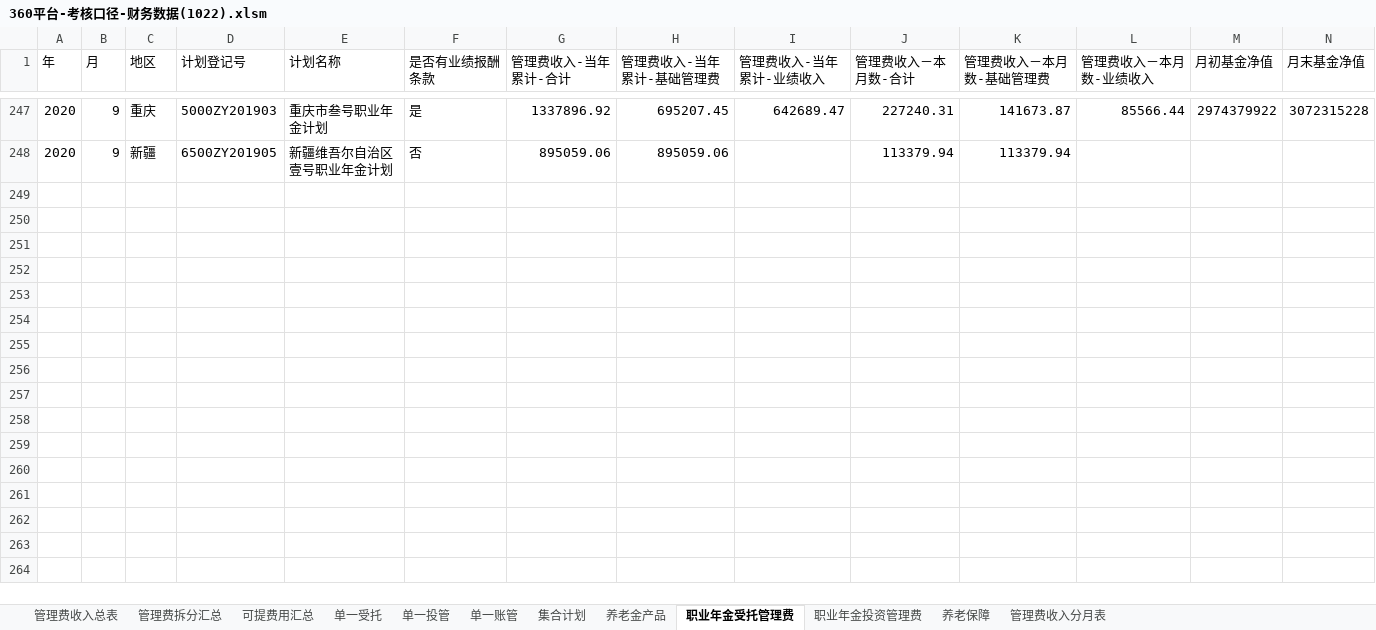
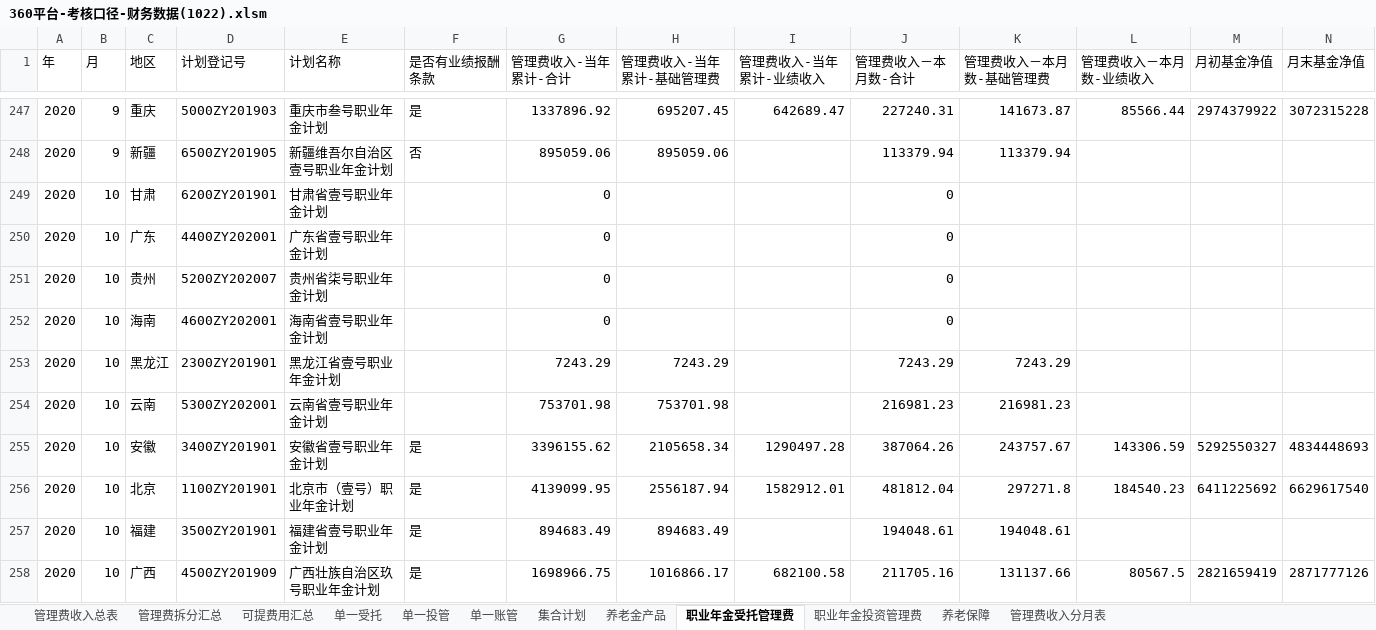
Before and after one commit to VB6Hobbyst7/CLPCworks, an Excel workbook: EXCEL_VBA_FILES/360平台-考核口径-财务数据(1022).xlsm, sheet 职业年金受托管理费, drawn as a sheet; only a part is shown, gaps mark what is left out; values as stored, in another font and other column widths than the file's, no borders; rows hold the shown columns only; the diff covers the shown part only; the diff names each change by its address in the sheet, - before the commit and + after, or states it on an @@ line.

```diff
--- a/EXCEL_VBA_FILES/360平台-考核口径-财务数据(1022).xlsm (sheet 职业年金受托管理费)
+++ b/EXCEL_VBA_FILES/360平台-考核口径-财务数据(1022).xlsm (sheet 职业年金受托管理费)
+row 249: 2020 | 10 | 甘肃 | 6200ZY201901 | 甘肃省壹号职业年金计划 |  | 0 |  |  | 0
+row 250: 2020 | 10 | 广东 | 4400ZY202001 | 广东省壹号职业年金计划 |  | 0 |  |  | 0
+row 251: 2020 | 10 | 贵州 | 5200ZY202007 | 贵州省柒号职业年金计划 |  | 0 |  |  | 0
+row 252: 2020 | 10 | 海南 | 4600ZY202001 | 海南省壹号职业年金计划 |  | 0 |  |  | 0
+row 253: 2020 | 10 | 黑龙江 | 2300ZY201901 | 黑龙江省壹号职业年金计划 |  | 7243.29 | 7243.29 |  | 7243.29 | 7243.29
+row 254: 2020 | 10 | 云南 | 5300ZY202001 | 云南省壹号职业年金计划 |  | 753701.98 | 753701.98 |  | 216981.23 | 216981.23
+row 255: 2020 | 10 | 安徽 | 3400ZY201901 | 安徽省壹号职业年金计划 | 是 | 3396155.62 | 2105658.34 | 1290497.28 | 387064.26 | 243757.67 | 143306.59 | 5292550327 | 4834448693
+row 256: 2020 | 10 | 北京 | 1100ZY201901 | 北京市（壹号）职业年金计划 | 是 | 4139099.95 | 2556187.94 | 1582912.01 | 481812.04 | 297271.8 | 184540.23 | 6411225692 | 6629617540
+row 257: 2020 | 10 | 福建 | 3500ZY201901 | 福建省壹号职业年金计划 | 是 | 894683.49 | 894683.49 |  | 194048.61 | 194048.61
+row 258: 2020 | 10 | 广西 | 4500ZY201909 | 广西壮族自治区玖号职业年金计划 | 是 | 1698966.75 | 1016866.17 | 682100.58 | 211705.16 | 131137.66 | 80567.5 | 2821659419 | 2871777126
```
Also changed, not shown: 52 added rows elsewhere in this sheet, sheet 职业年金投资管理费, sheet 单一投管, sheet 集合计划, sheet 单一受托, sheet 管理费收入分月表, sheet 管理费收入总表, 4 more sheets, 15 other files.
